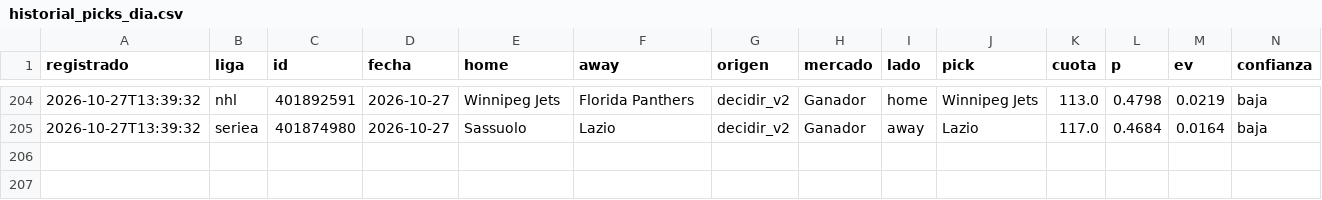
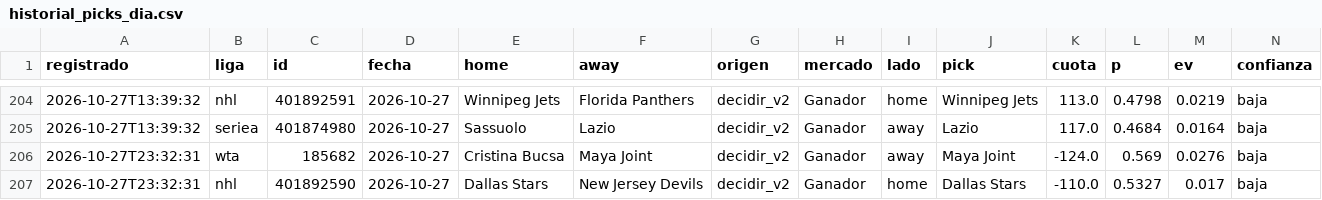
Before and after one commit to tenisman12/edgeline, a CSV file: salida/historial_picks_dia.csv, drawn as a sheet; only a part is shown, gaps mark what is left out; rows hold the shown columns only; the diff names each change by its address in the sheet, - before the commit and + after, or states it on an @@ line.

```diff
--- a/salida/historial_picks_dia.csv
+++ b/salida/historial_picks_dia.csv
+row 206: 2026-10-27T23:32:31 | wta | 185682 | 2026-10-27 | Cristina Bucsa | Maya Joint | decidir_v2 | Ganador | away | Maya Joint | -124.0 | 0.569 | 0.0276 | baja
+row 207: 2026-10-27T23:32:31 | nhl | 401892590 | 2026-10-27 | Dallas Stars | New Jersey Devils | decidir_v2 | Ganador | home | Dallas Stars | -110.0 | 0.5327 | 0.017 | baja
```
Also changed, not shown: salida/historial_calificado.csv, salida/historial_picks.csv, 50 other files.
